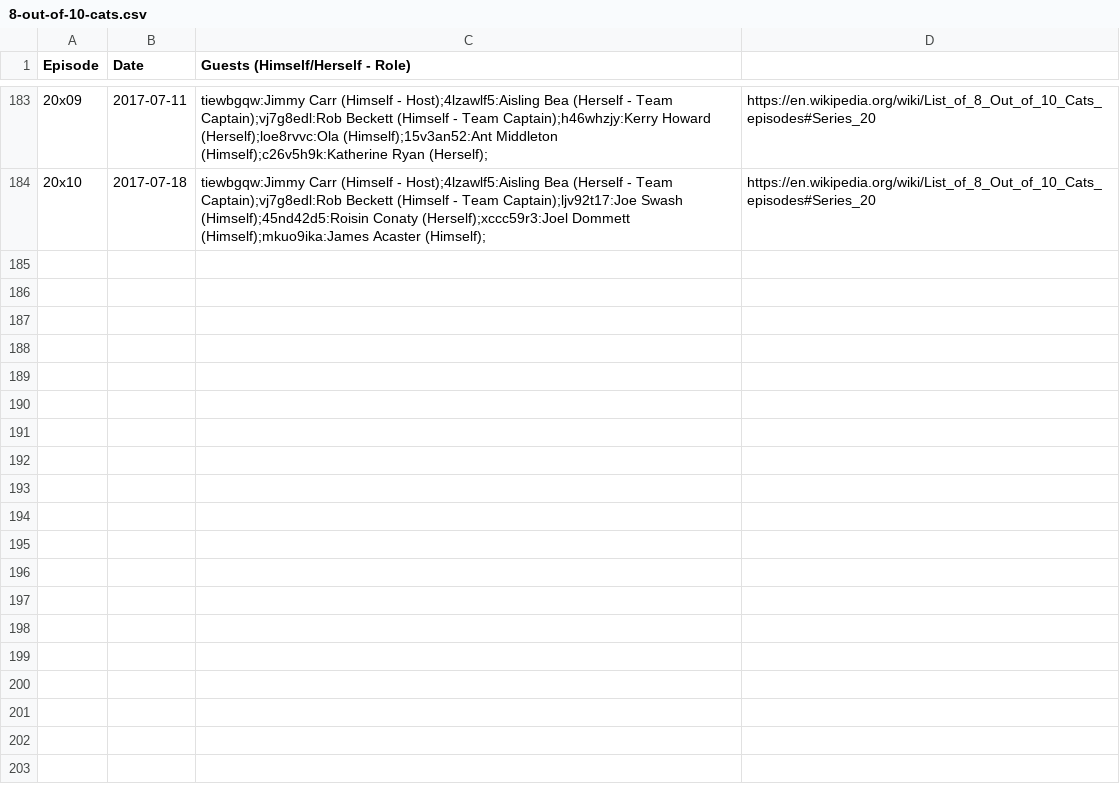
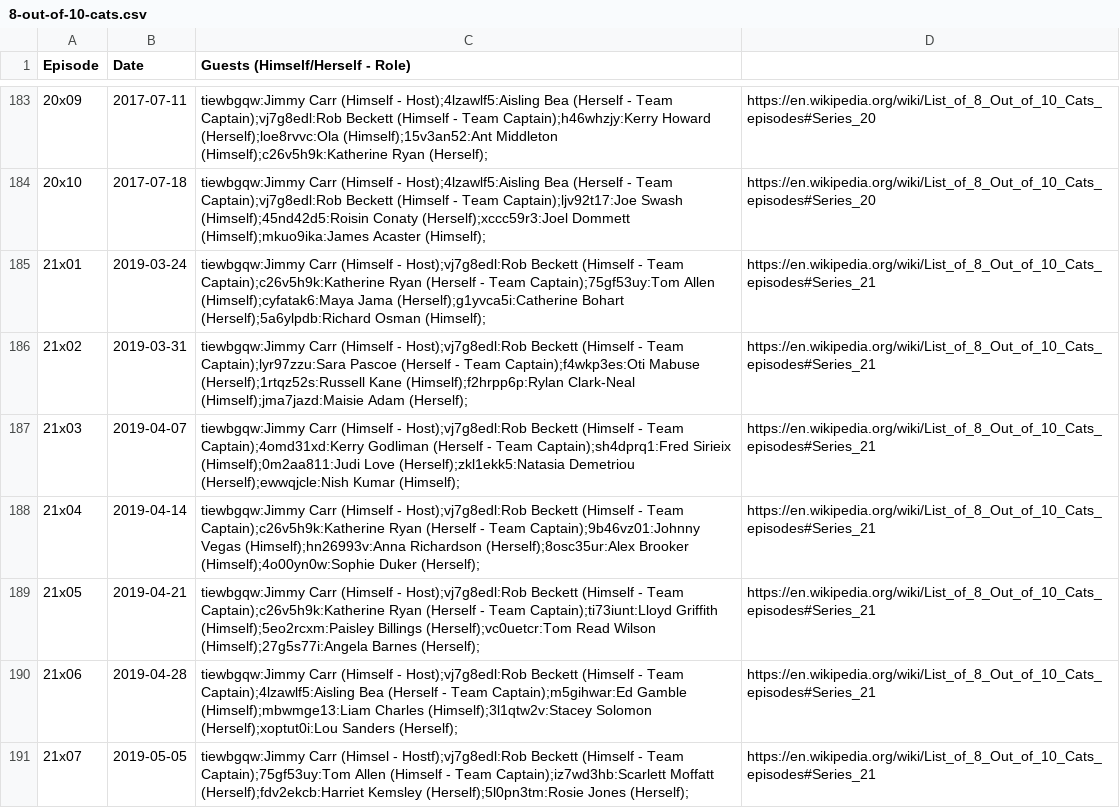
Before and after one commit to slowe/panelshows, a CSV file: shows/data/8-out-of-10-cats.csv, drawn as a sheet; only a part is shown, gaps mark what is left out; the diff names each change by its address in the sheet, - before the commit and + after, or states it on an @@ line.

Commit message:
Update 8oo10C
Update S21 episodes for 8oo10C and added new guests

```diff
--- a/shows/data/8-out-of-10-cats.csv
+++ b/shows/data/8-out-of-10-cats.csv
+row 185: 21x01 | 2019-03-24 | tiewbgqw:Jimmy Carr (Himself - Host);vj7g8edl:Rob Beckett (Himself - Team Captain);c26v5h9k:Katherine Ryan (Herself - Team Captain);75gf53uy:Tom Allen (Himself);cyfatak6:Maya Jama (Herself);g1yvca5i:Catherine Bohart (Herself);5a6ylpdb:Richard Osman (Himself); | https://en.wikipedia.org/wiki/List_of_8_Out_of_10_Cats_episodes#Series_21
+row 186: 21x02 | 2019-03-31 | tiewbgqw:Jimmy Carr (Himself - Host);vj7g8edl:Rob Beckett (Himself - Team Captain);lyr97zzu:Sara Pascoe (Herself - Team Captain);f4wkp3es:Oti Mabuse (Herself);1rtqz52s:Russell Kane (Himself);f2hrpp6p:Rylan Clark-Neal (Himself);jma7jazd:Maisie Adam (Herself); | https://en.wikipedia.org/wiki/List_of_8_Out_of_10_Cats_episodes#Series_21
+row 187: 21x03 | 2019-04-07 | tiewbgqw:Jimmy Carr (Himself - Host);vj7g8edl:Rob Beckett (Himself - Team Captain);4omd31xd:Kerry Godliman (Herself - Team Captain);sh4dprq1:Fred Sirieix (Himself);0m2aa811:Judi Love (Herself);zkl1ekk5:Natasia Demetriou (Herself);ewwqjcle:Nish Kumar (Himself); | https://en.wikipedia.org/wiki/List_of_8_Out_of_10_Cats_episodes#Series_21
+row 188: 21x04 | 2019-04-14 | tiewbgqw:Jimmy Carr (Himself - Host);vj7g8edl:Rob Beckett (Himself - Team Captain);c26v5h9k:Katherine Ryan (Herself - Team Captain);9b46vz01:Johnny Vegas (Himself);hn26993v:Anna Richardson (Herself);8osc35ur:Alex Brooker (Himself);4o00yn0w:Sophie Duker (Herself); | https://en.wikipedia.org/wiki/List_of_8_Out_of_10_Cats_episodes#Series_21
+row 189: 21x05 | 2019-04-21 | tiewbgqw:Jimmy Carr (Himself - Host);vj7g8edl:Rob Beckett (Himself - Team Captain);c26v5h9k:Katherine Ryan (Herself - Team Captain);ti73iunt:Lloyd Griffith (Himself);5eo2rcxm:Paisley Billings (Herself);vc0uetcr:Tom Read Wilson (Himself);27g5s77i:Angela Barnes (Herself); | https://en.wikipedia.org/wiki/List_of_8_Out_of_10_Cats_episodes#Series_21
+row 190: 21x06 | 2019-04-28 | tiewbgqw:Jimmy Carr (Himself - Host);vj7g8edl:Rob Beckett (Himself - Team Captain);4lzawlf5:Aisling Bea (Herself - Team Captain);m5gihwar:Ed Gamble (Himself);mbwmge13:Liam Charles (Himself);3l1qtw2v:Stacey Solomon (Herself);xoptut0i:Lou Sanders (Herself); | https://en.wikipedia.org/wiki/List_of_8_Out_of_10_Cats_episodes#Series_21
+row 191: 21x07 | 2019-05-05 | tiewbgqw:Jimmy Carr (Himsel - Hostf);vj7g8edl:Rob Beckett (Himself - Team Captain);75gf53uy:Tom Allen (Himself - Team Captain);iz7wd3hb:Scarlett Moffatt (Herself);fdv2ekcb:Harriet Kemsley (Herself);5l0pn3tm:Rosie Jones (Herself); | https://en.wikipedia.org/wiki/List_of_8_Out_of_10_Cats_episodes#Series_21
```
Also changed, not shown: people/people.tsv.
